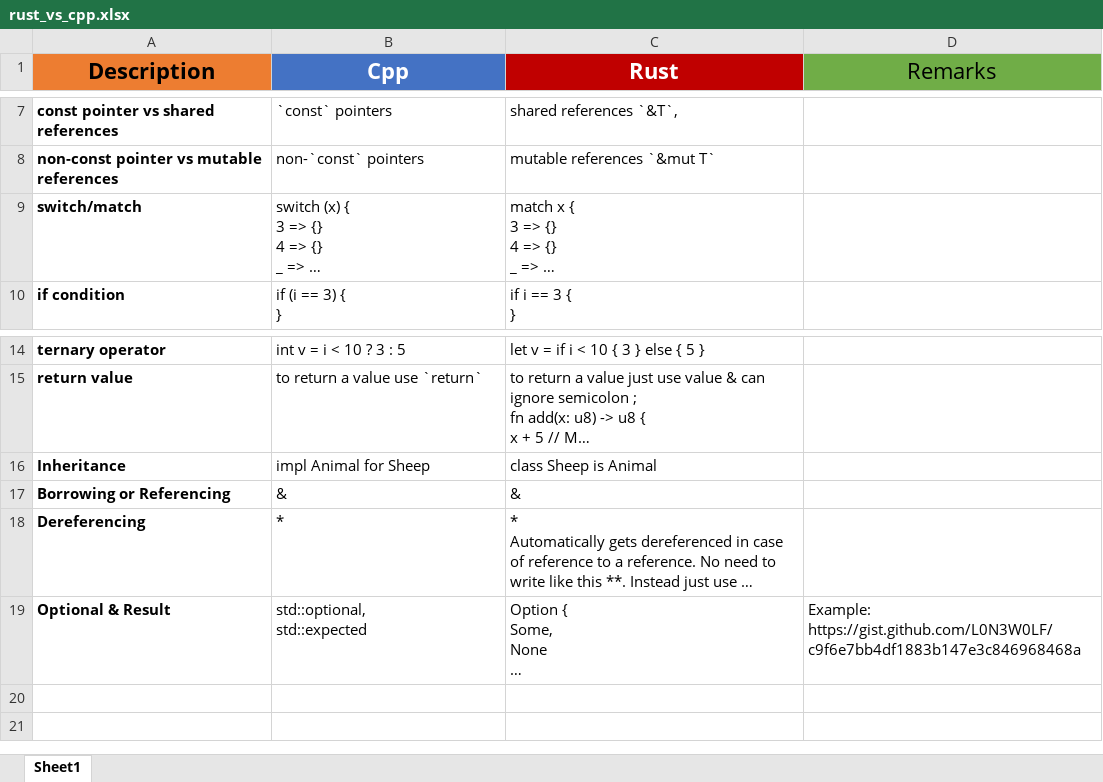
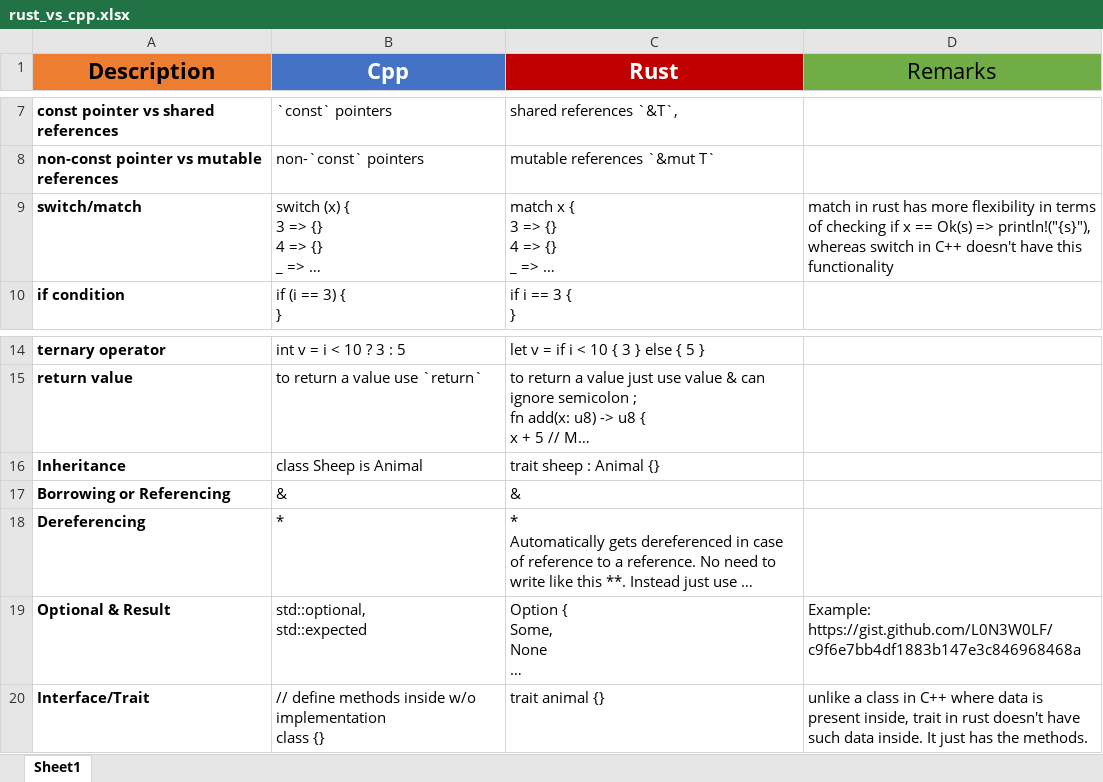
Before and after one commit to abhi3700/My_Learning-Rust, an Excel workbook: rust_vs_cpp.xlsx, sheet Sheet1, drawn as a sheet; only a part is shown, gaps mark what is left out; long unchanged cells end in …; values as stored, in another font and other column widths than the file's, no borders; ↵ is a line break in a cell; the diff names each change by its address in the sheet, - before the commit and + after, or states it on an @@ line.

```diff
--- a/rust_vs_cpp.xlsx (sheet Sheet1)
+++ b/rust_vs_cpp.xlsx (sheet Sheet1)
-D9 (Remarks): (empty)
+D9 (Remarks): match in rust has more flexibility in terms of checking if x == Ok(s) => println!("{s}"), whereas switch in C++ doesn't have this functionality
-B16 (Cpp): impl Animal for Sheep
+B16 (Cpp): class Sheep is Animal
-C16 (Rust): class Sheep is Animal
+C16 (Rust): trait sheep : Animal {}
+row 20: Interface/Trait | // define methods inside w/o implementation ↵ class {} | trait animal {} | unlike a class in C++ where data is present inside, trait in rust doesn't have such data inside. It just has the methods.
```
Also changed, not shown: 1 other file.
